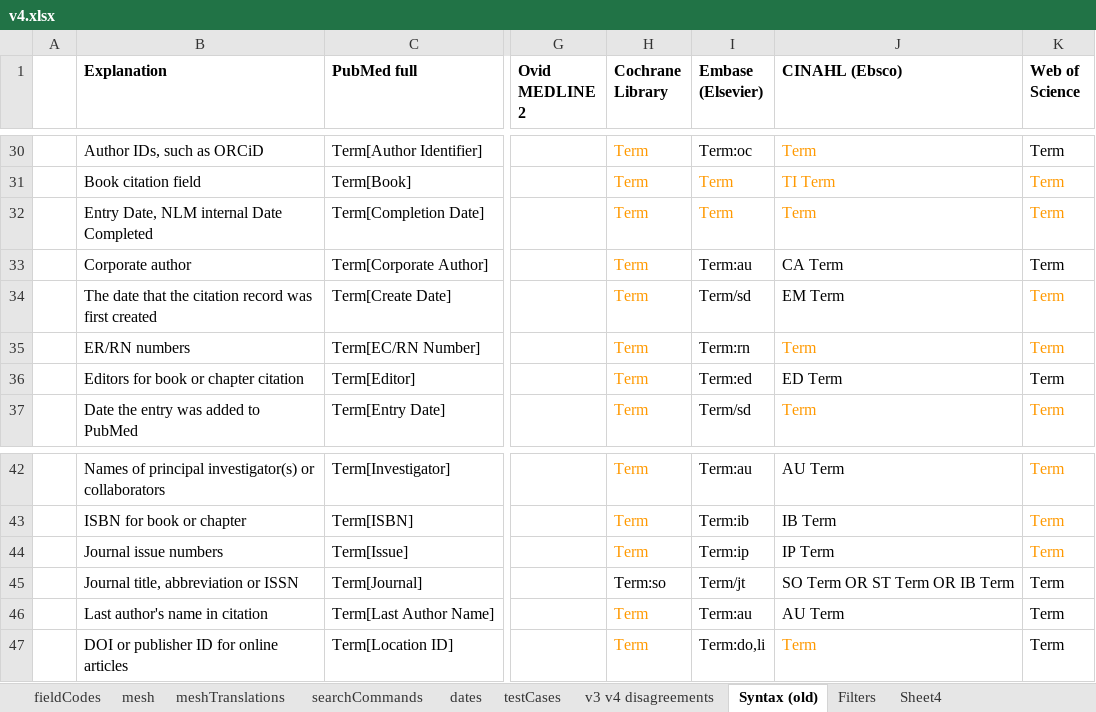
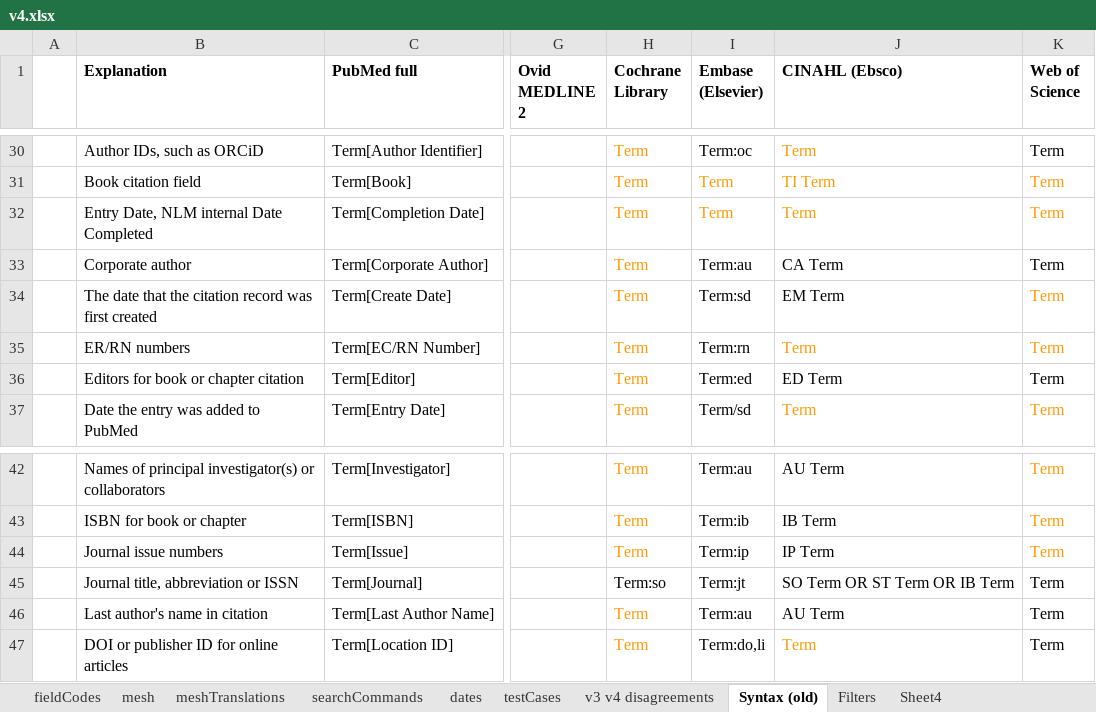
Before and after one commit to IEBH/sra-polyglot, an Excel workbook: data/v4.xlsx, sheet Syntax (old), drawn as a sheet; only a part is shown, gaps mark what is left out; values as stored, in another font and other column widths than the file's, no borders; charts and pictures and conditional formats not drawn; the diff names each change by its address in the sheet, - before the commit and + after, or states it on an @@ line.

Commit message:
chore: Updated spreadsheet

```diff
--- a/data/v4.xlsx (sheet Syntax (old))
+++ b/data/v4.xlsx (sheet Syntax (old))
-I34 (Embase (Elsevier)): Term/sd
+I34 (Embase (Elsevier)): Term:sd
-I45 (Embase (Elsevier)): Term/jt
+I45 (Embase (Elsevier)): Term:jt
```
Also changed, not shown: sheet dates, sheet fieldCodes, 2 other files.
